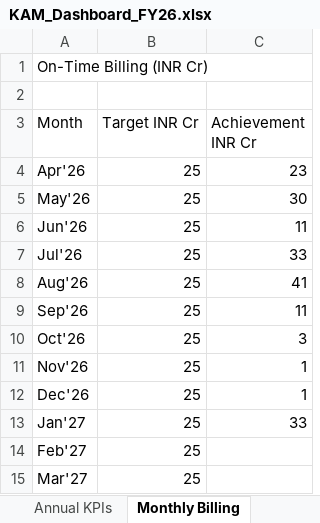
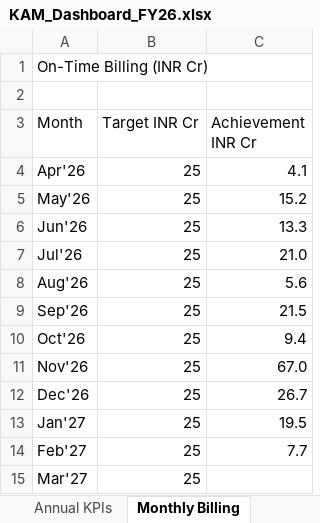
Before and after one commit to goel-devansh/OKR-Dashboard, an Excel workbook: dashboard/KAM_Dashboard_FY26.xlsx, sheet Monthly Billing, drawn as a sheet; values as stored, in another font and other column widths than the file's, no borders; the diff names each change by its address in the sheet, - before the commit and + after, or states it on an @@ line.

```diff
--- a/dashboard/KAM_Dashboard_FY26.xlsx (sheet Monthly Billing)
+++ b/dashboard/KAM_Dashboard_FY26.xlsx (sheet Monthly Billing)
-C4 (Achievement INR Cr): 23
+C4 (Achievement INR Cr): 4.1
-C5 (Achievement INR Cr): 30
+C5 (Achievement INR Cr): 15.2
-C6 (Achievement INR Cr): 11
+C6 (Achievement INR Cr): 13.3
-C7 (Achievement INR Cr): 33
+C7 (Achievement INR Cr): 21.0
-C8 (Achievement INR Cr): 41
+C8 (Achievement INR Cr): 5.6
-C9 (Achievement INR Cr): 11
+C9 (Achievement INR Cr): 21.5
-C10 (Achievement INR Cr): 3
+C10 (Achievement INR Cr): 9.4
-C11 (Achievement INR Cr): 1
+C11 (Achievement INR Cr): 67.0
-C12 (Achievement INR Cr): 1
+C12 (Achievement INR Cr): 26.7
-C13 (Achievement INR Cr): 33
+C13 (Achievement INR Cr): 19.5
-C14 (Achievement INR Cr): (empty)
+C14 (Achievement INR Cr): 7.7
```
Also changed, not shown: sheet Quarterly ARR & Service Rev, sheet Monthly Collection, sheet Annual KPIs, 2 other files.
